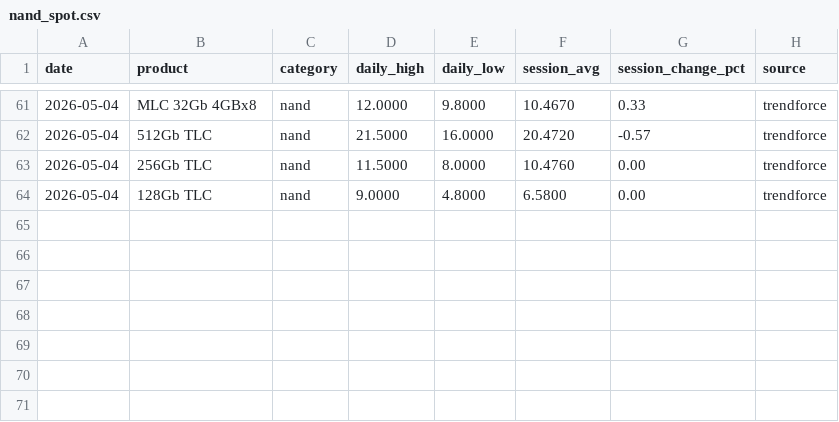
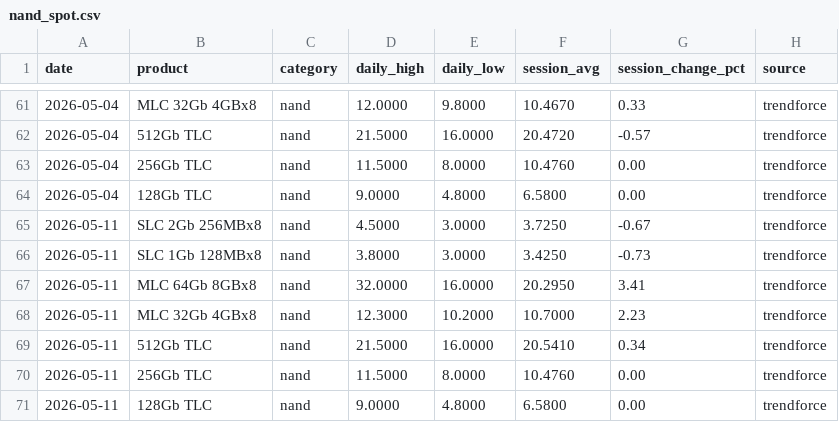
Before and after one commit to karakotaram/memory-spot-tracker, a CSV file: data/nand_spot.csv, drawn as a sheet; only a part is shown, gaps mark what is left out.

```diff
--- a/data/nand_spot.csv
+++ b/data/nand_spot.csv
@@ -64 +64,8 @@ date,product,category,daily_high,daily_low,session_avg,session_change_pct,source
 2026-05-04,128Gb TLC,nand,9.0000,4.8000,6.5800,0.00,trendforce
+2026-05-11,SLC 2Gb 256MBx8,nand,4.5000,3.0000,3.7250,-0.67,trendforce
+2026-05-11,SLC 1Gb 128MBx8,nand,3.8000,3.0000,3.4250,-0.73,trendforce
+2026-05-11,MLC 64Gb 8GBx8,nand,32.0000,16.0000,20.2950,3.41,trendforce
+2026-05-11,MLC 32Gb 4GBx8,nand,12.3000,10.2000,10.7000,2.23,trendforce
+2026-05-11,512Gb TLC,nand,21.5000,16.0000,20.5410,0.34,trendforce
+2026-05-11,256Gb TLC,nand,11.5000,8.0000,10.4760,0.00,trendforce
+2026-05-11,128Gb TLC,nand,9.0000,4.8000,6.5800,0.00,trendforce
```
Also changed, not shown: data/dram_spot.csv, docs/data/dram_spot.csv, 3 other files.
